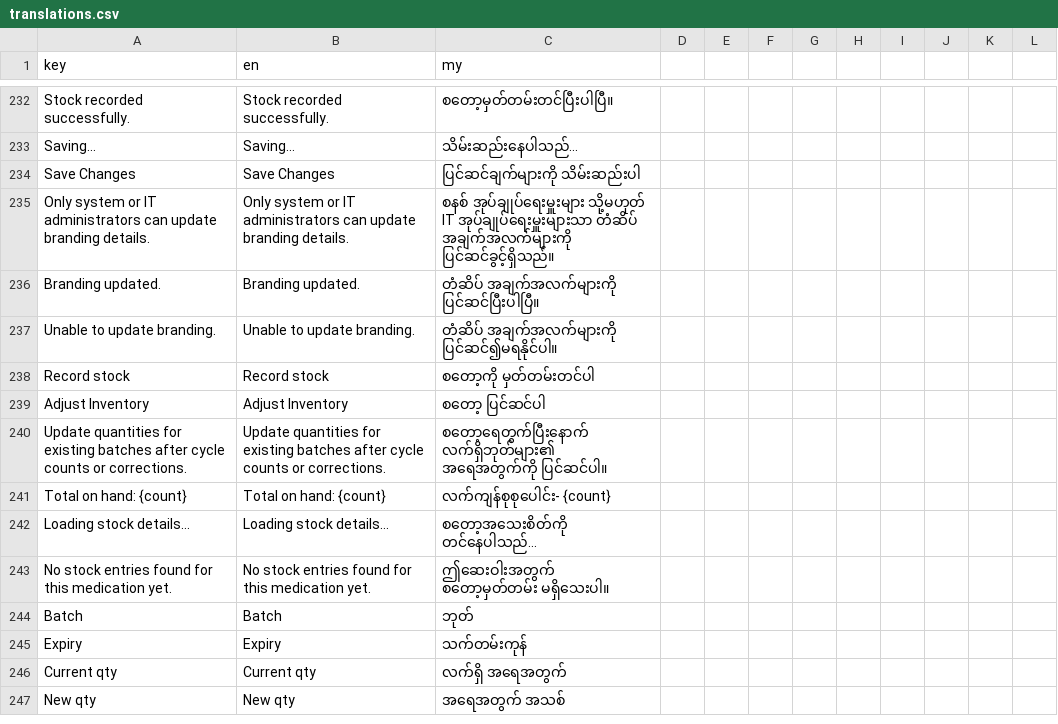
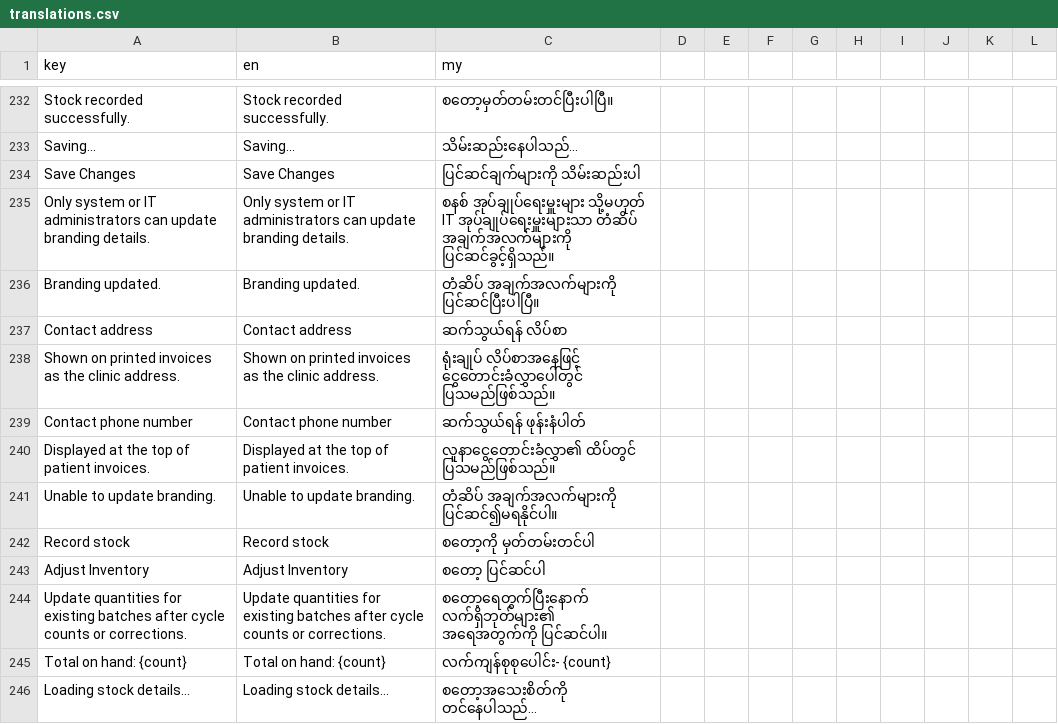
Before and after one commit to macmann/Thu-Kha-EMR-Central, a CSV file: client/src/i18n/translations.csv, drawn as a sheet; only a part is shown, gaps mark what is left out; the shorter side is filled out with more unchanged rows.

Commit message:
Add clinic contact details to branding and invoice header

```diff
--- a/client/src/i18n/translations.csv
+++ b/client/src/i18n/translations.csv
@@ -236,2 +236,6 @@ Only system or IT administrators can update branding details.,Only system or IT
 Branding updated.,Branding updated.,တံဆိပ် အချက်အလက်များကို ပြင်ဆင်ပြီးပါပြီ။
+Contact address,Contact address,ဆက်သွယ်ရန် လိပ်စာ
+Shown on printed invoices as the clinic address.,Shown on printed invoices as the clinic address.,ရုံးချုပ် လိပ်စာအနေဖြင့် ငွေတောင်းခံလွှာပေါ်တွင် ပြသမည်ဖြစ်သည်။
+Contact phone number,Contact phone number,ဆက်သွယ်ရန် ဖုန်းနံပါတ်
+Displayed at the top of patient invoices.,Displayed at the top of patient invoices.,လူနာငွေတောင်းခံလွှာ၏ ထိပ်တွင် ပြသမည်ဖြစ်သည်။
 Unable to update branding.,Unable to update branding.,တံဆိပ် အချက်အလက်များကို ပြင်ဆင်၍မရနိုင်ပါ။
```
Also changed, not shown: 7 other files.
